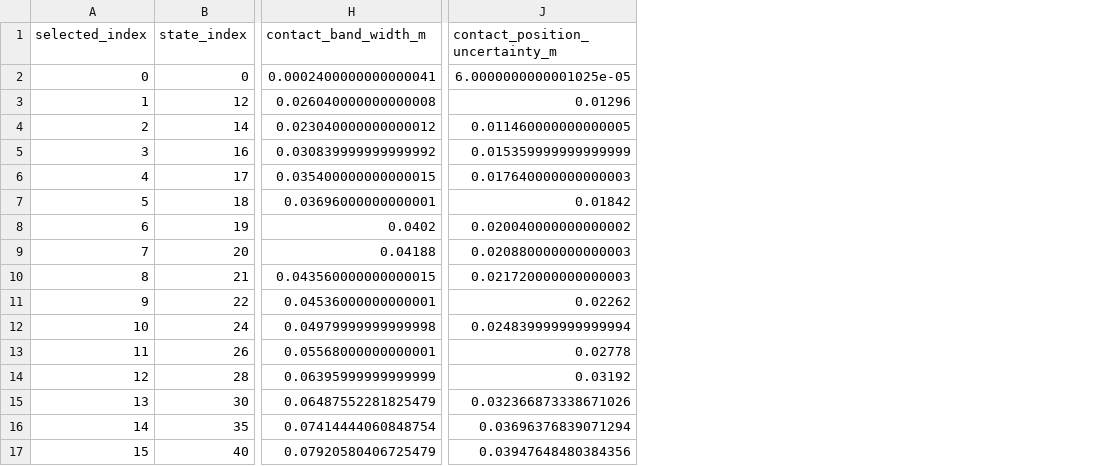
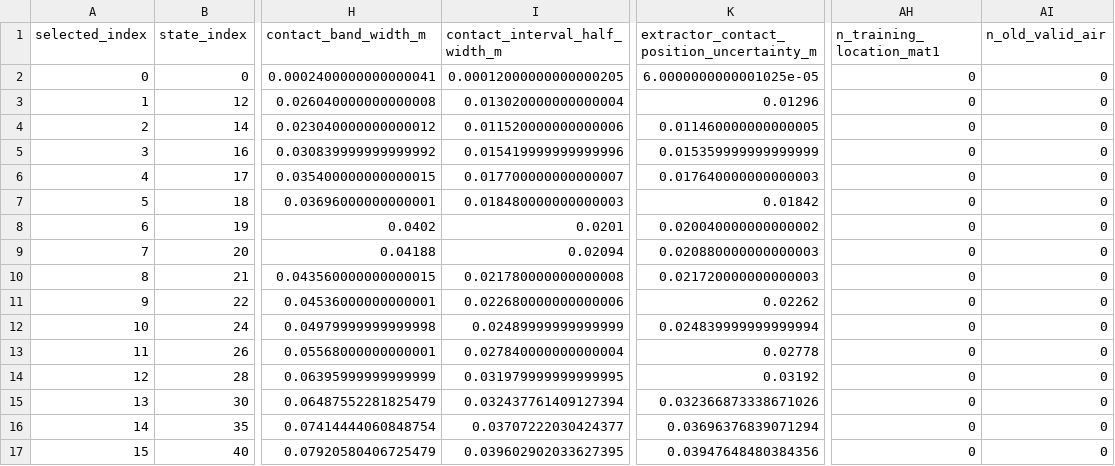
Before and after one commit to whiteswolfd-maker/MyNewProject, a CSV file: outputs/diagnostic_50mm_20261105/frames.csv, drawn as a sheet; only a part is shown, gaps mark what is left out; addresses are those after the commit; the diff names each change by its address in the sheet, - before the commit and + after, or states it on an @@ line.

```diff
--- a/outputs/diagnostic_50mm_20261105/frames.csv
+++ b/outputs/diagnostic_50mm_20261105/frames.csv
+column I (contact_interval_half_width_m), rows 2-17: 0.00012000000000000205 | 0.013020000000000004 | 0.011520000000000006 | 0.015419999999999996 | 0.017700000000000007 | 0.018480000000000003 | 0.0201 | 0.02094 | 0.021780000000000008 | 0.022680000000000006 | 0.02489999999999999 | 0.027840000000000004 | 0.031979999999999995 | 0.032437761409127394 | 0.03707222030424377 | 0.039602902033627395
+column AH (n_training_location_mat1), rows 2-17: all 0
+column AI (n_old_valid_air), rows 2-17: all 0
-K1: contact_position_uncertainty_m
+K1: extractor_contact_position_uncertainty_m
```
Also changed, not shown: outputs/diagnostic_50mm_20261105/raw_review/training_observation_counts.csv, 16 other files.
